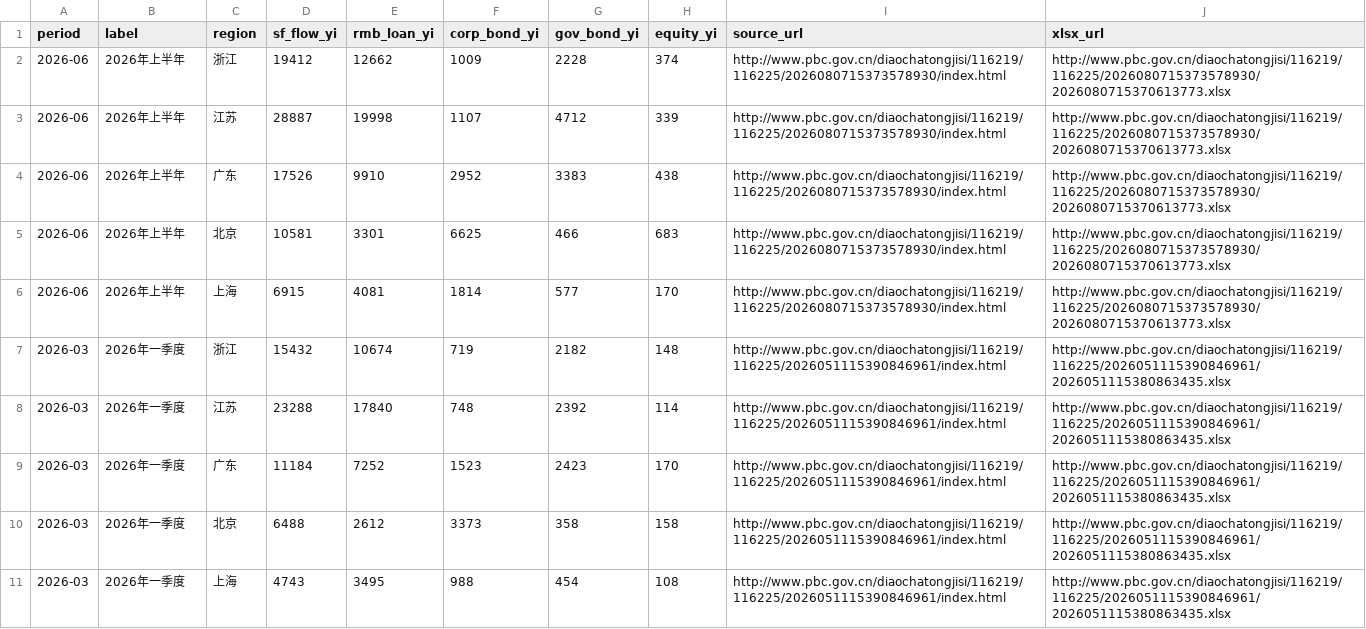
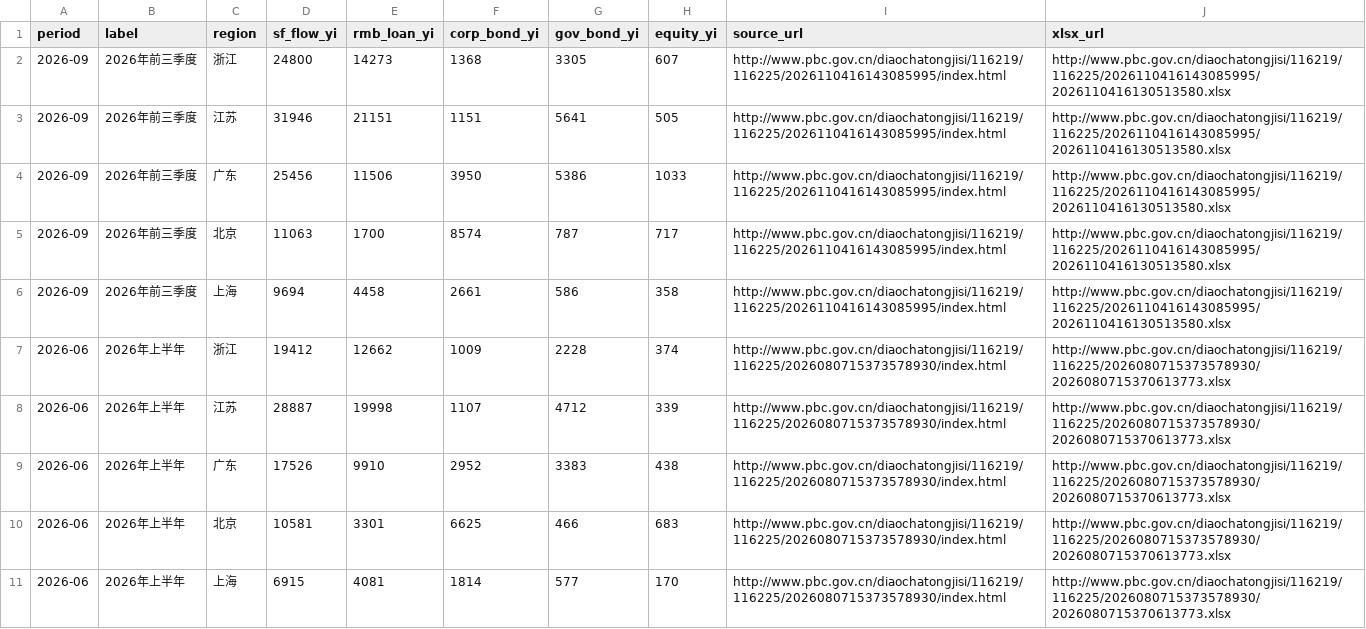
Before and after one commit to xuefeng0324/realty, a CSV file: realty_app/static/seed/pbc_region_sf.csv, drawn as a sheet; only a part is shown; the shorter side is filled out with more unchanged rows.

```diff
--- a/realty_app/static/seed/pbc_region_sf.csv
+++ b/realty_app/static/seed/pbc_region_sf.csv
@@ -1,2 +1,7 @@
 period,label,region,sf_flow_yi,rmb_loan_yi,corp_bond_yi,gov_bond_yi,equity_yi,source_url,xlsx_url
+2026-09,2026年前三季度,浙江,24800,14273,1368,3305,607,http://www.pbc.gov.cn/diaochatongjisi/116219/116225/2026110416143085995/index.html,http://www.pbc.gov.cn/diaochatongjisi/116219/116225/2026110416143085995/2026110416130513580.xlsx
+2026-09,2026年前三季度,江苏,31946,21151,1151,5641,505,http://www.pbc.gov.cn/diaochatongjisi/116219/116225/2026110416143085995/index.html,http://www.pbc.gov.cn/diaochatongjisi/116219/116225/2026110416143085995/2026110416130513580.xlsx
+2026-09,2026年前三季度,广东,25456,11506,3950,5386,1033,http://www.pbc.gov.cn/diaochatongjisi/116219/116225/2026110416143085995/index.html,http://www.pbc.gov.cn/diaochatongjisi/116219/116225/2026110416143085995/2026110416130513580.xlsx
+2026-09,2026年前三季度,北京,11063,1700,8574,787,717,http://www.pbc.gov.cn/diaochatongjisi/116219/116225/2026110416143085995/index.html,http://www.pbc.gov.cn/diaochatongjisi/116219/116225/2026110416143085995/2026110416130513580.xlsx
+2026-09,2026年前三季度,上海,9694,4458,2661,586,358,http://www.pbc.gov.cn/diaochatongjisi/116219/116225/2026110416143085995/index.html,http://www.pbc.gov.cn/diaochatongjisi/116219/116225/2026110416143085995/2026110416130513580.xlsx
 2026-06,2026年上半年,浙江,19412,12662,1009,2228,374,http://www.pbc.gov.cn/diaochatongjisi/116219/116225/2026080715373578930/index.html,http://www.pbc.gov.cn/diaochatongjisi/116219/116225/2026080715373578930/2026080715370613773.xlsx
```
Also changed, not shown: realty_app/static/seed/chinabond_yield.csv, realty_app/static/seed/repo_fixing.csv, 9 other files.
